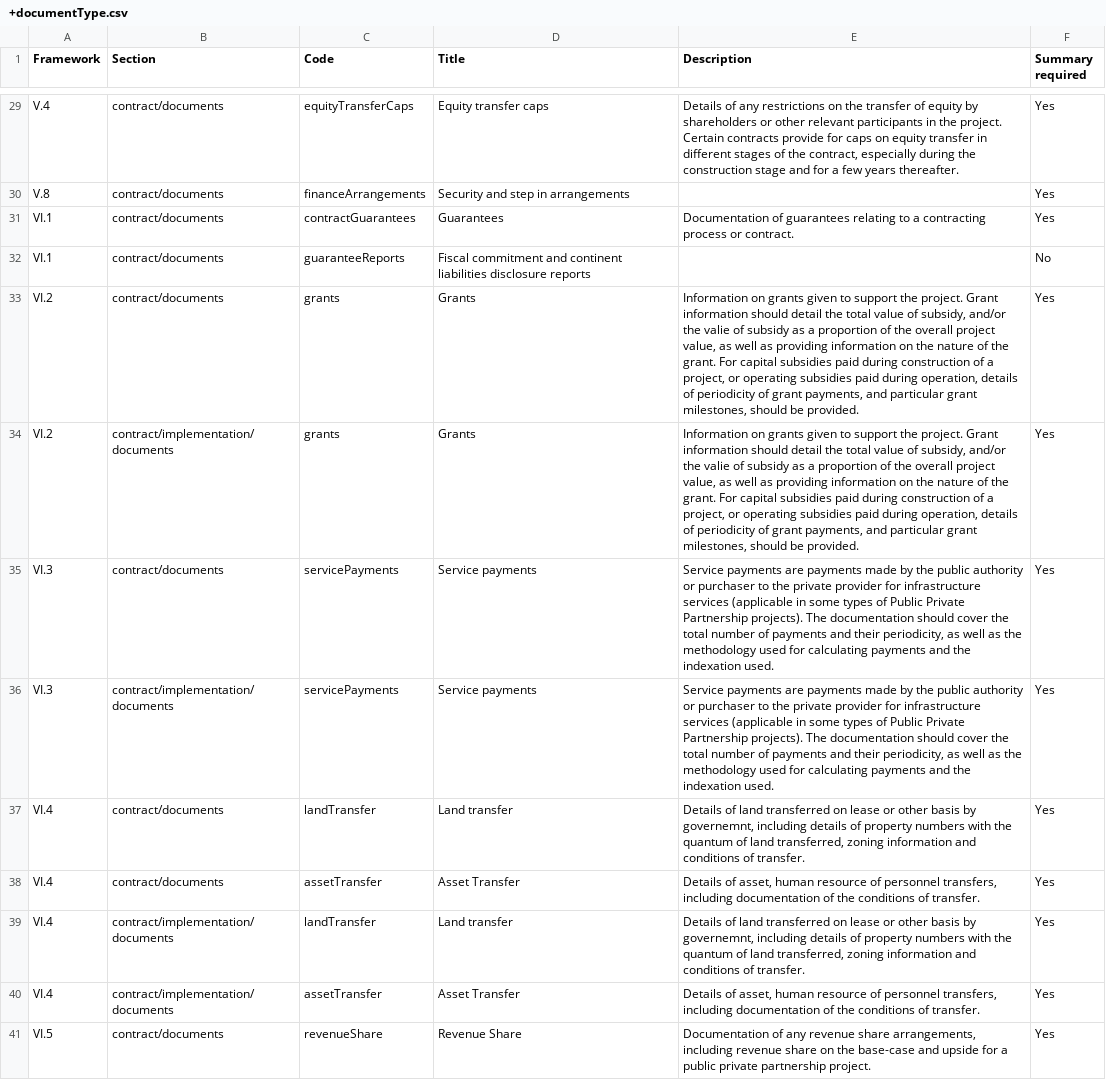
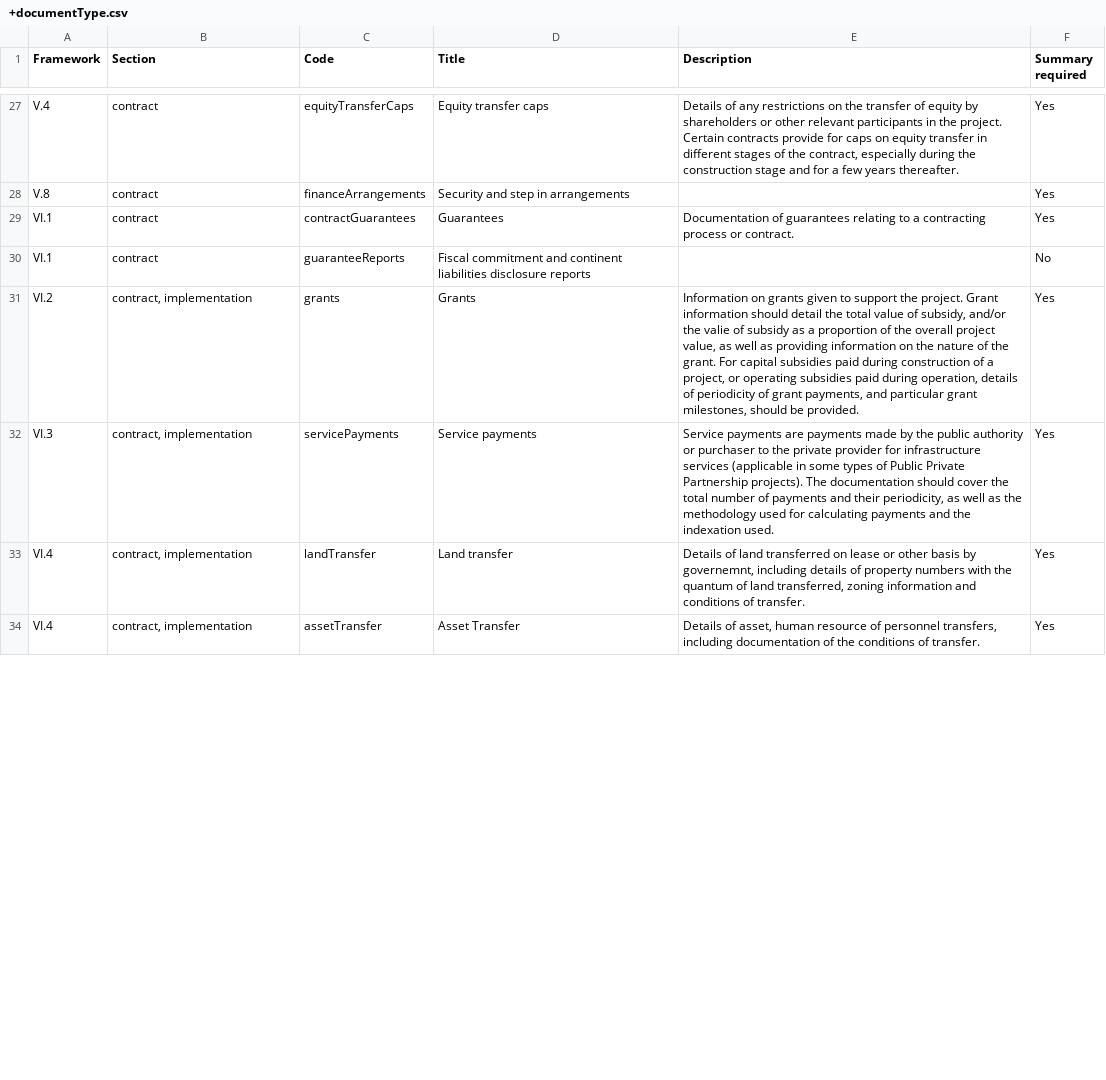
Before and after one commit to open-contracting-extensions/public-private-partnerships, a CSV file: codelists/+documentType.csv, drawn as a sheet; only a part is shown, gaps mark what is left out; removed rows and columns are numbered as before the commit, all else as after; the diff covers the shown part only; the diff names each change by its address in the sheet, - before the commit and + after, or states it on an @@ line.

Commit message:
remove documentType duplicates

```diff
--- a/codelists/+documentType.csv
+++ b/codelists/+documentType.csv
-B27:B30 (Section): contract/documents
+B27:B30 (Section): contract
-row 33: VI.2 | contract/documents | grants | Grants | Information on grants given to support the project. Grant information should detail the total value of subsidy, and/or the valie of subsidy as a proportion of the overall project value, as well as providing information on the nature of the grant. For capital subsidies paid during construction of a project, or operating subsidies paid during operation, details of periodicity of grant payments, and particular grant milestones, should be provided. | Yes
-B31 (Section): contract/implementation/documents
+B31 (Section): contract, implementation
-row 35: VI.3 | contract/documents | servicePayments | Service payments | Service payments are payments made by the public authority or purchaser to the private provider for infrastructure services (applicable in some types of Public Private Partnership projects). The documentation should cover the total number of payments and their periodicity, as well as the methodology used for calculating payments and the indexation used. | Yes
-B32 (Section): contract/implementation/documents
+B32 (Section): contract, implementation
-row 37: VI.4 | contract/documents | landTransfer | Land transfer | Details of land transferred on lease or other basis by governemnt, including details of property numbers with the quantum of land transferred, zoning information and conditions of transfer. | Yes
-row 38: VI.4 | contract/documents | assetTransfer | Asset Transfer | Details of asset, human resource of personnel transfers, including documentation of the conditions of transfer. | Yes
-B33:B34 (Section): contract/implementation/documents
+B33:B34 (Section): contract, implementation
-row 41: VI.5 | contract/documents | revenueShare | Revenue Share | Documentation of any revenue share arrangements, including revenue share on the base-case and upside for a public private partnership project. | Yes
```
Also changed, not shown: 3 removed rows and 37 edited cells elsewhere in this file.
